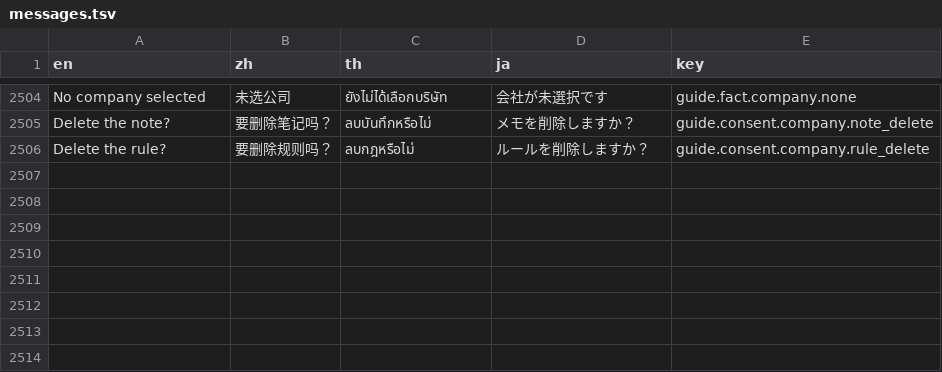
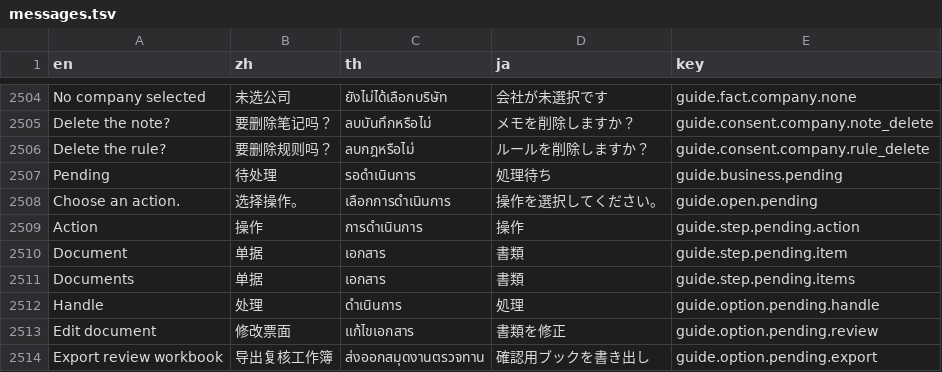
Before and after one commit to skin306152-star/pearnly, a TSV file: apps/pearnly_cowork/pearnly_cowork/i18n/messages.tsv, drawn as a sheet; only a part is shown, gaps mark what is left out.

```diff
--- a/apps/pearnly_cowork/pearnly_cowork/i18n/messages.tsv
+++ b/apps/pearnly_cowork/pearnly_cowork/i18n/messages.tsv
@@ -2506 +2506,9 @@ Delete the note?	要删除笔记吗？	ลบบันทึกหรือไ
 Delete the rule?	要删除规则吗？	ลบกฎหรือไม่	ルールを削除しますか？	guide.consent.company.rule_delete
+Pending	待处理	รอดำเนินการ	処理待ち	guide.business.pending
+Choose an action.	选择操作。	เลือกการดำเนินการ	操作を選択してください。	guide.open.pending
+Action	操作	การดำเนินการ	操作	guide.step.pending.action
+Document	单据	เอกสาร	書類	guide.step.pending.item
+Documents	单据	เอกสาร	書類	guide.step.pending.items
+Handle	处理	ดำเนินการ	処理	guide.option.pending.handle
+Edit document	修改票面	แก้ไขเอกสาร	書類を修正	guide.option.pending.review
+Export review workbook	导出复核工作簿	ส่งออกสมุดงานตรวจทาน	確認用ブックを書き出し	guide.option.pending.export
```
Also changed, not shown: apps/pearnly_cowork/pearnly_cowork/translations/en.csv, apps/pearnly_cowork/pearnly_cowork/translations/ja.csv, 7 other files.
